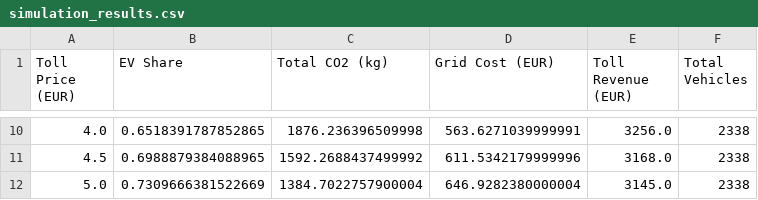
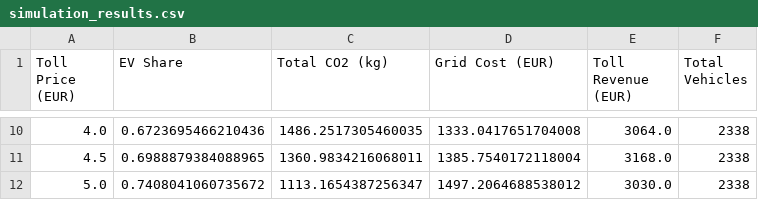
Before and after one commit to diogomonteiro05/modelling_simulation, a CSV file: Simulação/simulation_results.csv, drawn as a sheet; only a part is shown, gaps mark what is left out; the diff covers the shown part only.

```diff
--- a/Simulação/simulation_results.csv
+++ b/Simulação/simulation_results.csv
@@ -10,3 +10,3 @@ Toll Price (EUR),EV Share,Total CO2 (kg),Grid Cost (EUR),Toll Revenue (EUR),Tota
-4.0,0.6518391787852865,1876.236396509998,563.6271039999991,3256.0,2338
-4.5,0.6988879384088965,1592.2688437499992,611.5342179999996,3168.0,2338
-5.0,0.7309666381522669,1384.7022757900004,646.9282380000004,3145.0,2338
+4.0,0.6723695466210436,1486.2517305460035,1333.0417651704008,3064.0,2338
+4.5,0.6988879384088965,1360.9834216068011,1385.7540172118004,3168.0,2338
+5.0,0.7408041060735672,1113.1654387256347,1497.2064688538012,3030.0,2338
```
Also changed, not shown: 31 edited cells elsewhere in this file, 41 other files.
